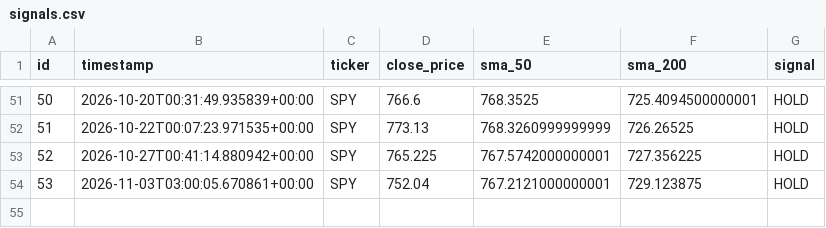
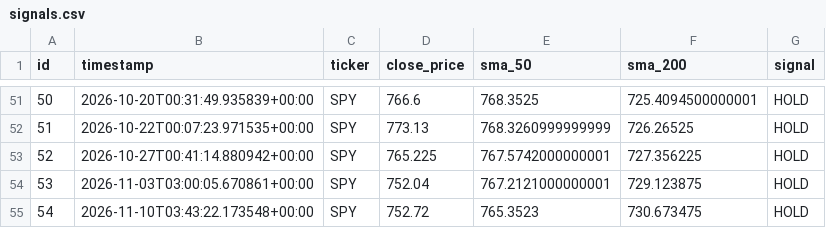
Before and after one commit to dads2busy/SchroederTrader, a CSV file: data/signals.csv, drawn as a sheet; only a part is shown, gaps mark what is left out; the diff names each change by its address in the sheet, - before the commit and + after, or states it on an @@ line.

```diff
--- a/data/signals.csv
+++ b/data/signals.csv
+row 55: 54 | 2026-11-10T03:43:22.173548+00:00 | SPY | 752.72 | 765.3523 | 730.673475 | HOLD
```
Also changed, not shown: data/llm_shadow_signals.csv, data/portfolio.csv, 1 other file.
